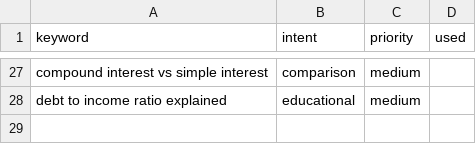
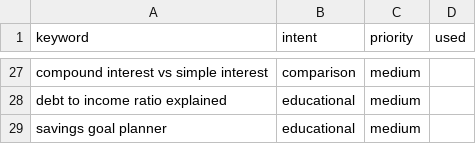
Before and after one commit to RobbyJP/money-basics-explained, a CSV file: keywords.csv, drawn as a sheet; only a part is shown, gaps mark what is left out.

Commit message:
Add OG/Twitter share tags, WhatsApp share bar, and savings goal planner calculator

```diff
--- a/keywords.csv
+++ b/keywords.csv
@@ -28 +28,2 @@ compound interest vs simple interest,comparison,medium,
 debt to income ratio explained,educational,medium,
+savings goal planner,educational,medium,
```
Also changed, not shown: 37 other files.
